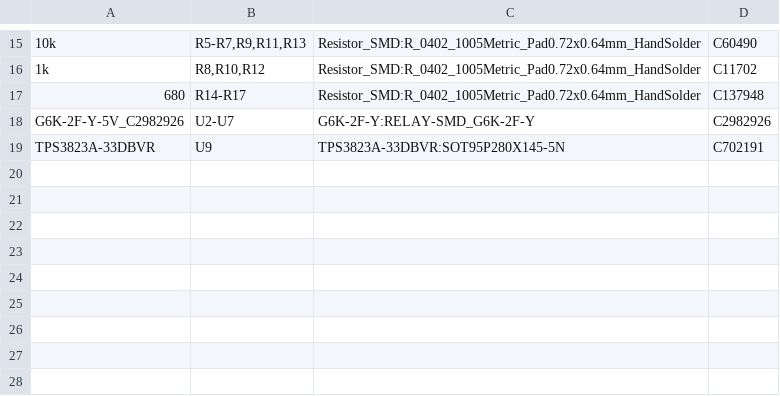
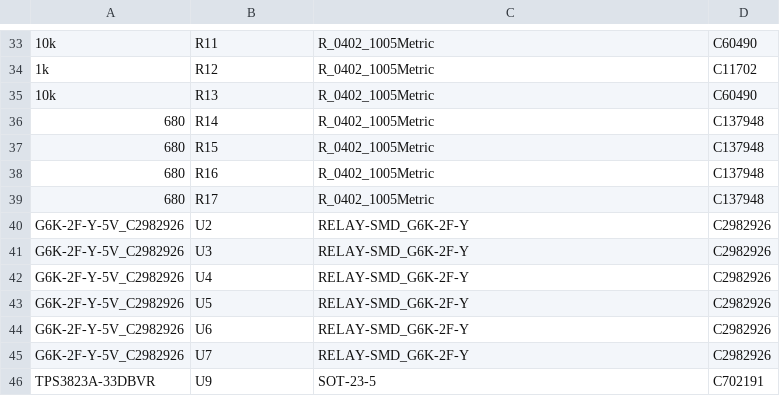
Before and after one commit to justinnlliao/ESU_TAP, a CSV file: hardware/esu-tap-v2/fabrication/esu_tap_v2_bom.csv, drawn as a sheet; only a part is shown, gaps mark what is left out; the diff covers the shown part only.

```diff
--- a/hardware/esu-tap-v2/fabrication/esu_tap_v2_bom.csv
+++ b/hardware/esu-tap-v2/fabrication/esu_tap_v2_bom.csv
@@ -15,5 +33,14 @@
-"10k","R5-R7,R9,R11,R13","Resistor_SMD:R_0402_1005Metric_Pad0.72x0.64mm_HandSolder","C60490"
-"1k","R8,R10,R12","Resistor_SMD:R_0402_1005Metric_Pad0.72x0.64mm_HandSolder","C11702"
-"680","R14-R17","Resistor_SMD:R_0402_1005Metric_Pad0.72x0.64mm_HandSolder","C137948"
-"G6K-2F-Y-5V_C2982926","U2-U7","G6K-2F-Y:RELAY-SMD_G6K-2F-Y","C2982926"
-"TPS3823A-33DBVR","U9","TPS3823A-33DBVR:SOT95P280X145-5N","C702191"
+10k,R11,R_0402_1005Metric,C60490
+1k,R12,R_0402_1005Metric,C11702
+10k,R13,R_0402_1005Metric,C60490
+680,R14,R_0402_1005Metric,C137948
+680,R15,R_0402_1005Metric,C137948
+680,R16,R_0402_1005Metric,C137948
+680,R17,R_0402_1005Metric,C137948
+G6K-2F-Y-5V_C2982926,U2,RELAY-SMD_G6K-2F-Y,C2982926
+G6K-2F-Y-5V_C2982926,U3,RELAY-SMD_G6K-2F-Y,C2982926
+G6K-2F-Y-5V_C2982926,U4,RELAY-SMD_G6K-2F-Y,C2982926
+G6K-2F-Y-5V_C2982926,U5,RELAY-SMD_G6K-2F-Y,C2982926
+G6K-2F-Y-5V_C2982926,U6,RELAY-SMD_G6K-2F-Y,C2982926
+G6K-2F-Y-5V_C2982926,U7,RELAY-SMD_G6K-2F-Y,C2982926
+TPS3823A-33DBVR,U9,SOT-23-5,C702191
```
Also changed, not shown: 18 added rows and 18 edited cells elsewhere in this file, hardware/esu-tap-v1/fabrication/esu_tap_v1_bom.csv, hardware/esu-tap-v2/fabrication/esu_tap_v2_cpl.csv, 4 other files.
